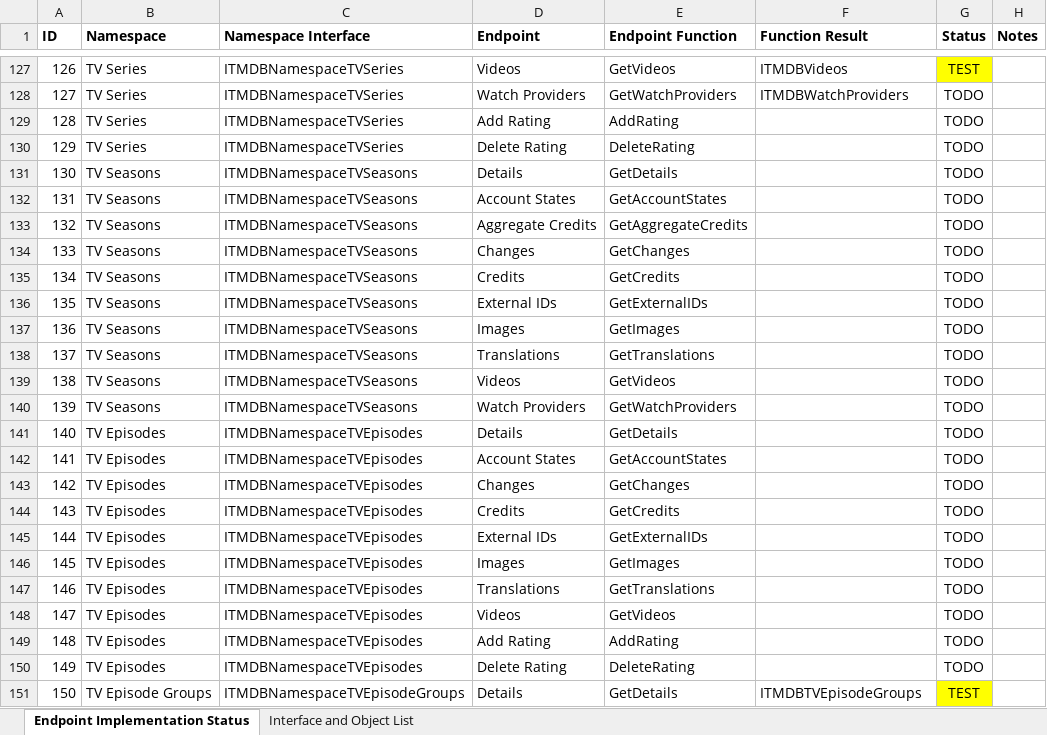
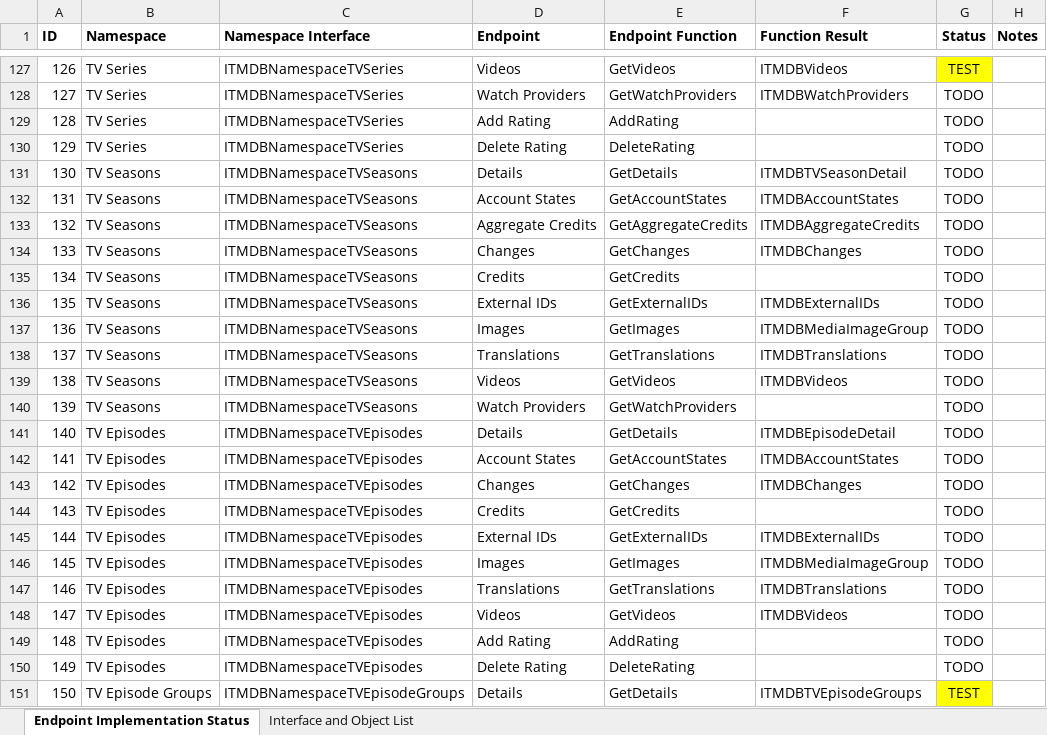
Before and after one commit to djjd47130/JD-TMDB, an Excel workbook: JD TMDB API Wrapper Progress Tracking.xlsx, sheet Endpoint Implementation Status, drawn as a sheet; only a part is shown, gaps mark what is left out; values as stored, in another font and other column widths than the file's, no borders; the diff names each change by its address in the sheet, - before the commit and + after, or states it on an @@ line.

```diff
--- a/JD TMDB API Wrapper Progress Tracking.xlsx (sheet Endpoint Implementation Status)
+++ b/JD TMDB API Wrapper Progress Tracking.xlsx (sheet Endpoint Implementation Status)
-F131 (Function Result): (empty)
+F131 (Function Result): ITMDBTVSeasonDetail
-F132 (Function Result): (empty)
+F132 (Function Result): ITMDBAccountStates
-F133 (Function Result): (empty)
+F133 (Function Result): ITMDBAggregateCredits
-F134 (Function Result): (empty)
+F134 (Function Result): ITMDBChanges
-F136 (Function Result): (empty)
+F136 (Function Result): ITMDBExternalIDs
-F137 (Function Result): (empty)
+F137 (Function Result): ITMDBMediaImageGroup
-F138 (Function Result): (empty)
+F138 (Function Result): ITMDBTranslations
-F139 (Function Result): (empty)
+F139 (Function Result): ITMDBVideos
-F141 (Function Result): (empty)
+F141 (Function Result): ITMDBEpisodeDetail
-F142 (Function Result): (empty)
+F142 (Function Result): ITMDBAccountStates
-F143 (Function Result): (empty)
+F143 (Function Result): ITMDBChanges
-F145 (Function Result): (empty)
+F145 (Function Result): ITMDBExternalIDs
-F146 (Function Result): (empty)
+F146 (Function Result): ITMDBMediaImageGroup
-F147 (Function Result): (empty)
+F147 (Function Result): ITMDBTranslations
-F148 (Function Result): (empty)
+F148 (Function Result): ITMDBVideos
```
Also changed, not shown: sheet Interface and Object List, formulas that keep their value, 2 other files.
